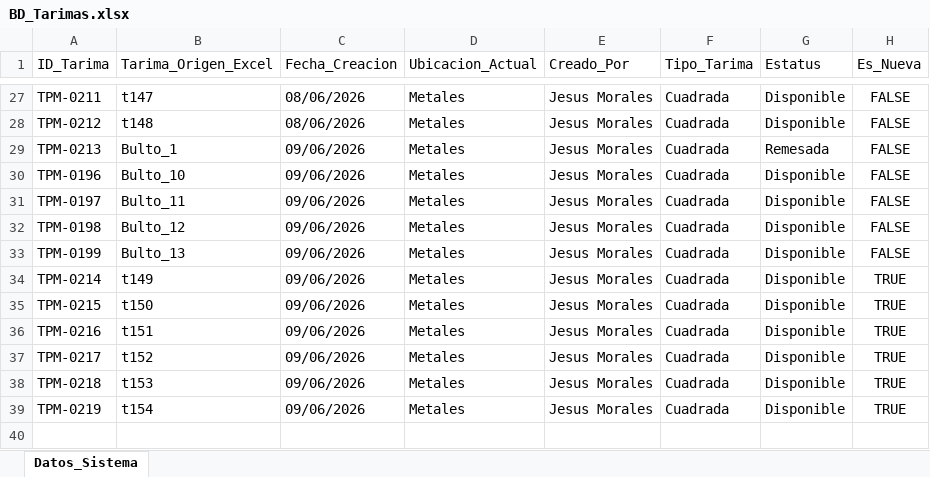
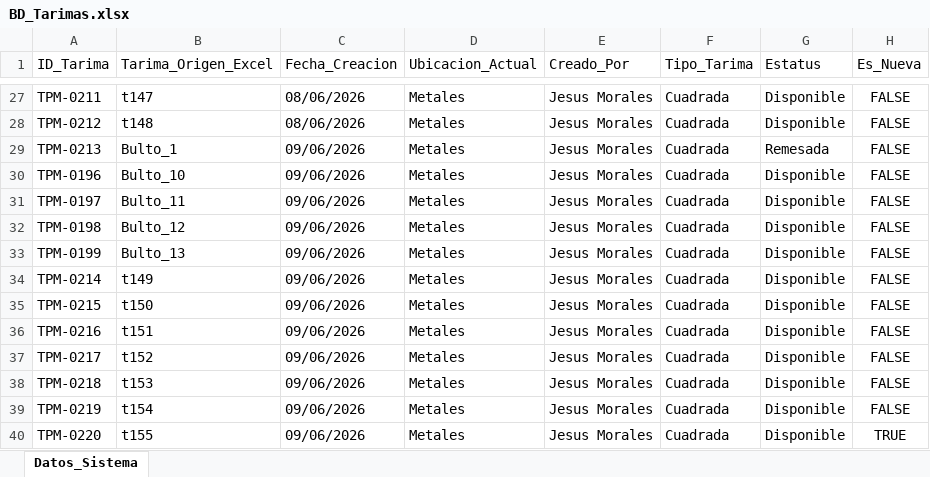
Before and after one commit to jesusalbertomoraleslopez-byte/remisiones-de-materiales, an Excel workbook: BD_Tarimas.xlsx, sheet Datos_Sistema, drawn as a sheet; only a part is shown, gaps mark what is left out; values as stored, in another font and other column widths than the file's, no borders; the diff names each change by its address in the sheet, - before the commit and + after, or states it on an @@ line.

Commit message:
Sincronizacion App: BD_Tarimas.xlsx

```diff
--- a/BD_Tarimas.xlsx (sheet Datos_Sistema)
+++ b/BD_Tarimas.xlsx (sheet Datos_Sistema)
-H34:H39 (Es_Nueva): TRUE
+H34:H39 (Es_Nueva): FALSE
+row 40: TPM-0220 | t155 | 09/06/2026 | Metales | Jesus Morales | Cuadrada | Disponible | TRUE
```
